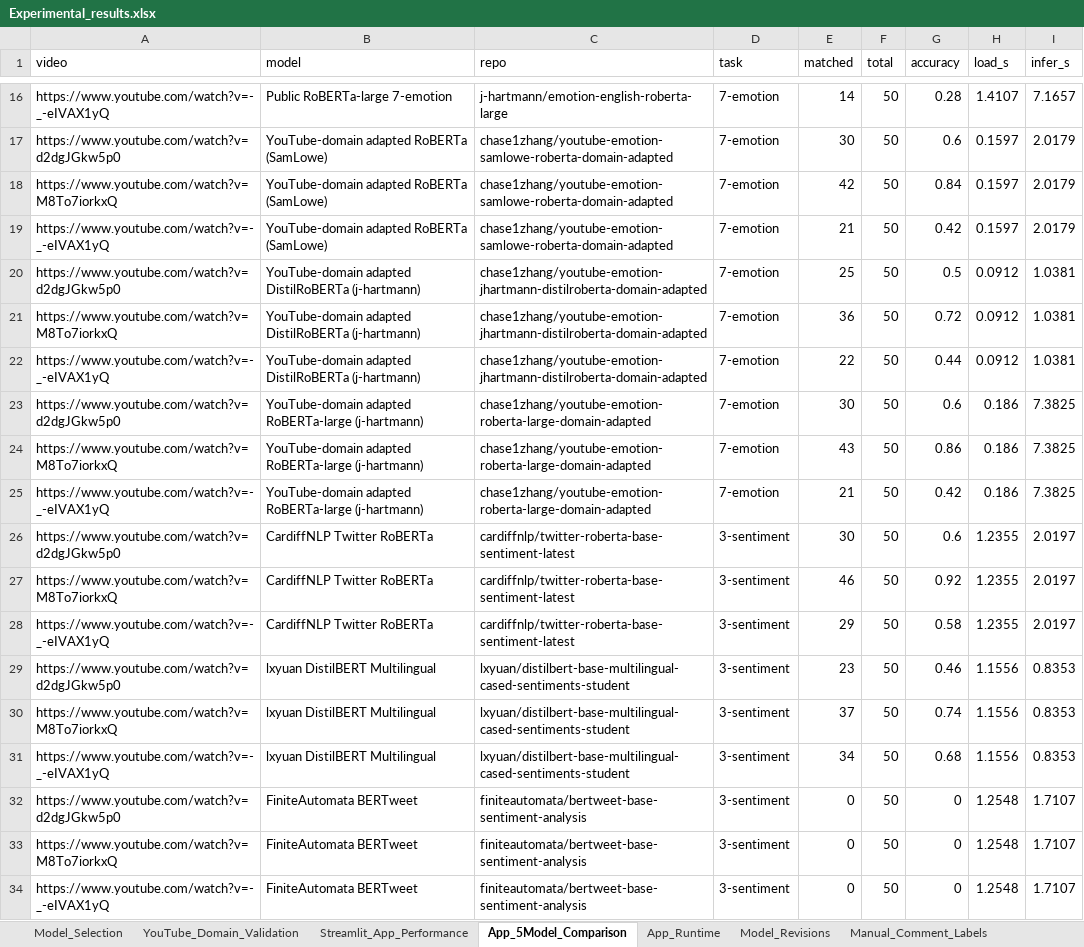
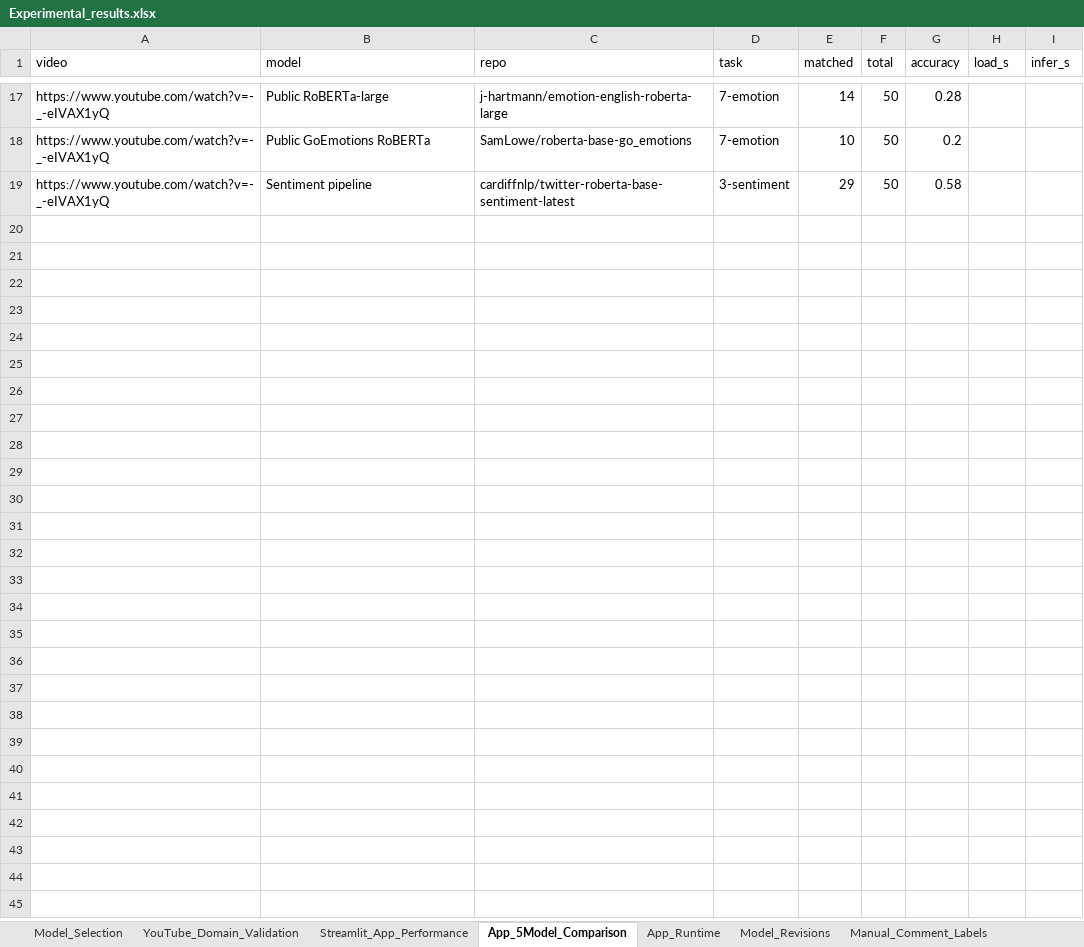
Before and after one commit to chasezhang1999/youtube-emotion-analyzer, an Excel workbook: experiments/Experimental_results.xlsx, sheet App_5Model_Comparison, drawn as a sheet; only a part is shown, gaps mark what is left out; values as stored, in another font and other column widths than the file's, no borders; removed rows and columns are numbered as before the commit, all else as after; the diff covers the shown part only; the diff names each change by its address in the sheet, - before the commit and + after, or states it on an @@ line.

```diff
--- a/experiments/Experimental_results.xlsx (sheet App_5Model_Comparison)
+++ b/experiments/Experimental_results.xlsx (sheet App_5Model_Comparison)
-B17 (model): Public RoBERTa-large 7-emotion
+B17 (model): Public RoBERTa-large
-H17 (load_s): 1.4107
+H17 (load_s): (empty)
-I17 (infer_s): 7.1657
+I17 (infer_s): (empty)
-row 17: https://www.youtube.com/watch?v=d2dgJGkw5p0 | YouTube-domain adapted RoBERTa (SamLowe) | chase1zhang/youtube-emotion-samlowe-roberta-domain-adapted | 7-emotion | 30 | 50 | 0.6 | 0.1597 | 2.0179
-row 18: https://www.youtube.com/watch?v=M8To7iorkxQ | YouTube-domain adapted RoBERTa (SamLowe) | chase1zhang/youtube-emotion-samlowe-roberta-domain-adapted | 7-emotion | 42 | 50 | 0.84 | 0.1597 | 2.0179
-B18 (model): YouTube-domain adapted RoBERTa (SamLowe)
+B18 (model): Public GoEmotions RoBERTa
-C18 (repo): chase1zhang/youtube-emotion-samlowe-roberta-domain-adapted
+C18 (repo): SamLowe/roberta-base-go_emotions
-E18 (matched): 21
+E18 (matched): 10
-G18 (accuracy): 0.42
+G18 (accuracy): 0.2
-H18 (load_s): 0.1597
+H18 (load_s): (empty)
-I18 (infer_s): 2.0179
+I18 (infer_s): (empty)
-row 20: https://www.youtube.com/watch?v=d2dgJGkw5p0 | YouTube-domain adapted DistilRoBERTa (j-hartmann) | chase1zhang/youtube-emotion-jhartmann-distilroberta-domain-adapted | 7-emotion | 25 | 50 | 0.5 | 0.0912 | 1.0381
-row 21: https://www.youtube.com/watch?v=M8To7iorkxQ | YouTube-domain adapted DistilRoBERTa (j-hartmann) | chase1zhang/youtube-emotion-jhartmann-distilroberta-domain-adapted | 7-emotion | 36 | 50 | 0.72 | 0.0912 | 1.0381
-row 22: https://www.youtube.com/watch?v=-_-eIVAX1yQ | YouTube-domain adapted DistilRoBERTa (j-hartmann) | chase1zhang/youtube-emotion-jhartmann-distilroberta-domain-adapted | 7-emotion | 22 | 50 | 0.44 | 0.0912 | 1.0381
-row 23: https://www.youtube.com/watch?v=d2dgJGkw5p0 | YouTube-domain adapted RoBERTa-large (j-hartmann) | chase1zhang/youtube-emotion-roberta-large-domain-adapted | 7-emotion | 30 | 50 | 0.6 | 0.186 | 7.3825
-row 24: https://www.youtube.com/watch?v=M8To7iorkxQ | YouTube-domain adapted RoBERTa-large (j-hartmann) | chase1zhang/youtube-emotion-roberta-large-domain-adapted | 7-emotion | 43 | 50 | 0.86 | 0.186 | 7.3825
-row 25: https://www.youtube.com/watch?v=-_-eIVAX1yQ | YouTube-domain adapted RoBERTa-large (j-hartmann) | chase1zhang/youtube-emotion-roberta-large-domain-adapted | 7-emotion | 21 | 50 | 0.42 | 0.186 | 7.3825
-row 26: https://www.youtube.com/watch?v=d2dgJGkw5p0 | CardiffNLP Twitter RoBERTa | cardiffnlp/twitter-roberta-base-sentiment-latest | 3-sentiment | 30 | 50 | 0.6 | 1.2355 | 2.0197
-row 27: https://www.youtube.com/watch?v=M8To7iorkxQ | CardiffNLP Twitter RoBERTa | cardiffnlp/twitter-roberta-base-sentiment-latest | 3-sentiment | 46 | 50 | 0.92 | 1.2355 | 2.0197
-B19 (model): CardiffNLP Twitter RoBERTa
+B19 (model): Sentiment pipeline
-H19 (load_s): 1.2355
+H19 (load_s): (empty)
-I19 (infer_s): 2.0197
+I19 (infer_s): (empty)
-row 29: https://www.youtube.com/watch?v=d2dgJGkw5p0 | lxyuan DistilBERT Multilingual | lxyuan/distilbert-base-multilingual-cased-sentiments-student | 3-sentiment | 23 | 50 | 0.46 | 1.1556 | 0.8353
-row 30: https://www.youtube.com/watch?v=M8To7iorkxQ | lxyuan DistilBERT Multilingual | lxyuan/distilbert-base-multilingual-cased-sentiments-student | 3-sentiment | 37 | 50 | 0.74 | 1.1556 | 0.8353
-row 31: https://www.youtube.com/watch?v=-_-eIVAX1yQ | lxyuan DistilBERT Multilingual | lxyuan/distilbert-base-multilingual-cased-sentiments-student | 3-sentiment | 34 | 50 | 0.68 | 1.1556 | 0.8353
-row 32: https://www.youtube.com/watch?v=d2dgJGkw5p0 | FiniteAutomata BERTweet | finiteautomata/bertweet-base-sentiment-analysis | 3-sentiment | 0 | 50 | 0 | 1.2548 | 1.7107
-row 33: https://www.youtube.com/watch?v=M8To7iorkxQ | FiniteAutomata BERTweet | finiteautomata/bertweet-base-sentiment-analysis | 3-sentiment | 0 | 50 | 0 | 1.2548 | 1.7107
-row 34: https://www.youtube.com/watch?v=-_-eIVAX1yQ | FiniteAutomata BERTweet | finiteautomata/bertweet-base-sentiment-analysis | 3-sentiment | 0 | 50 | 0 | 1.2548 | 1.7107
```
Also changed, not shown: 10 added rows, 20 removed rows and 15 edited cells elsewhere in this sheet, sheet Streamlit_App_Performance, 6 other files.
